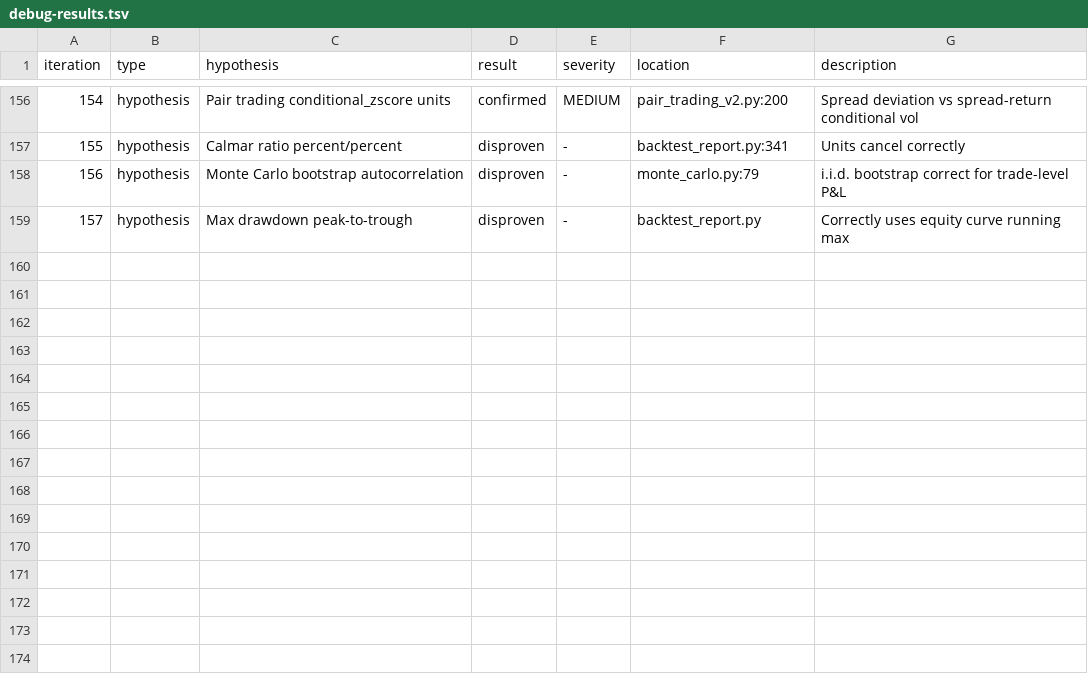
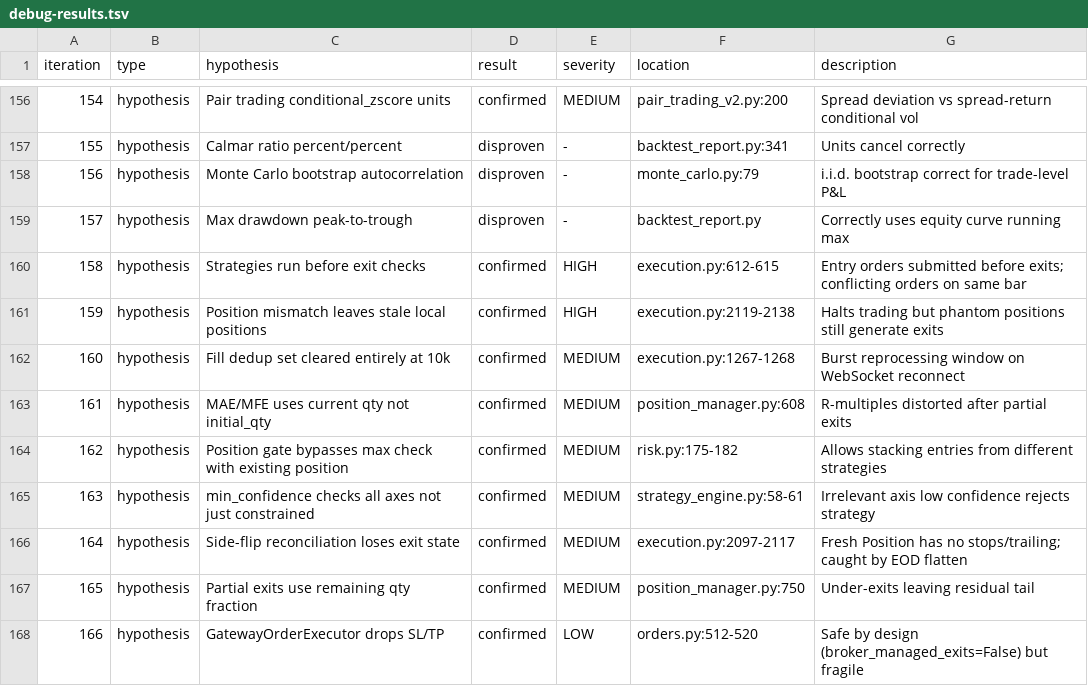
Before and after one commit to JasperDale420/Cerberus, a TSV file: debug/260320-1531-full-hunt/debug-results.tsv, drawn as a sheet; only a part is shown, gaps mark what is left out; the diff names each change by its address in the sheet, - before the commit and + after, or states it on an @@ line.

```diff
--- a/debug/260320-1531-full-hunt/debug-results.tsv
+++ b/debug/260320-1531-full-hunt/debug-results.tsv
+row 160: 158 | hypothesis | Strategies run before exit checks | confirmed | HIGH | execution.py:612-615 | Entry orders submitted before exits; conflicting orders on same bar
+row 161: 159 | hypothesis | Position mismatch leaves stale local positions | confirmed | HIGH | execution.py:2119-2138 | Halts trading but phantom positions still generate exits
+row 162: 160 | hypothesis | Fill dedup set cleared entirely at 10k | confirmed | MEDIUM | execution.py:1267-1268 | Burst reprocessing window on WebSocket reconnect
+row 163: 161 | hypothesis | MAE/MFE uses current qty not initial_qty | confirmed | MEDIUM | position_manager.py:608 | R-multiples distorted after partial exits
+row 164: 162 | hypothesis | Position gate bypasses max check with existing position | confirmed | MEDIUM | risk.py:175-182 | Allows stacking entries from different strategies
+row 165: 163 | hypothesis | min_confidence checks all axes not just constrained | confirmed | MEDIUM | strategy_engine.py:58-61 | Irrelevant axis low confidence rejects strategy
+row 166: 164 | hypothesis | Side-flip reconciliation loses exit state | confirmed | MEDIUM | execution.py:2097-2117 | Fresh Position has no stops/trailing; caught by EOD flatten
+row 167: 165 | hypothesis | Partial exits use remaining qty fraction | confirmed | MEDIUM | position_manager.py:750 | Under-exits leaving residual tail
+row 168: 166 | hypothesis | GatewayOrderExecutor drops SL/TP | confirmed | LOW | orders.py:512-520 | Safe by design (broker_managed_exits=False) but fragile
```
Also changed, not shown: 3 other files.
